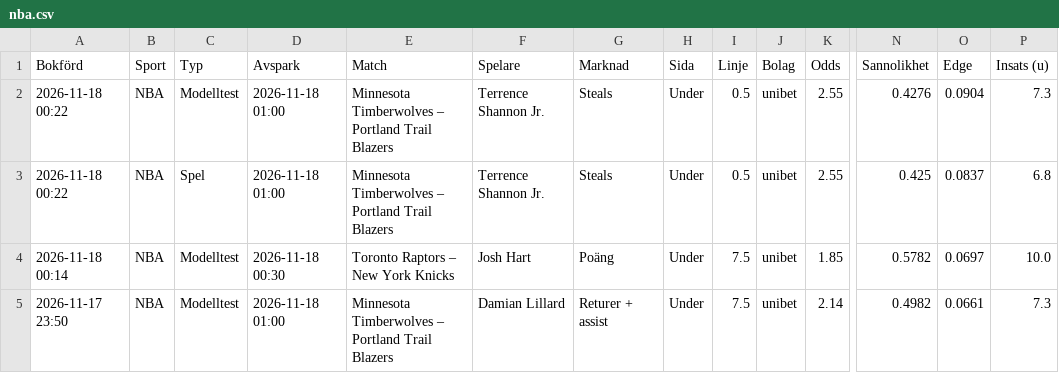
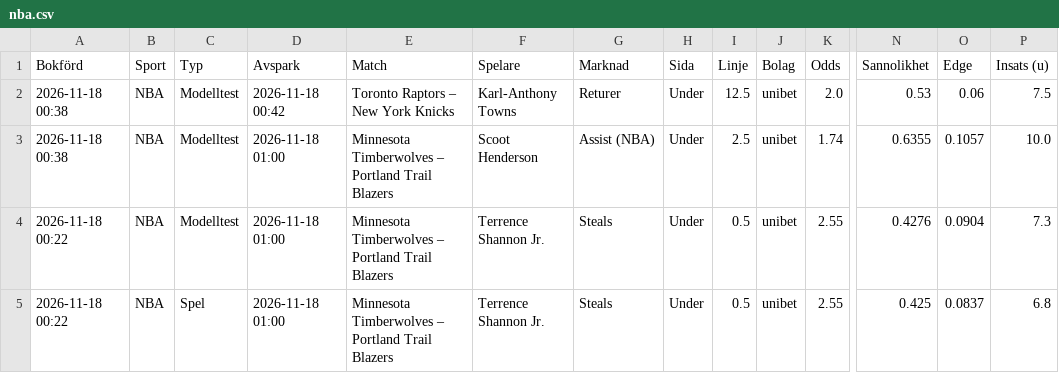
Before and after one commit to FatFockFrank888/propsbot, a CSV file: site/csv/nba.csv, drawn as a sheet; only a part is shown, gaps mark what is left out; the shorter side is filled out with more unchanged rows; rows hold the shown columns only; the diff names each change by its address in the sheet, - before the commit and + after, or states it on an @@ line.

```diff
--- a/site/csv/nba.csv
+++ b/site/csv/nba.csv
+row 2: 2026-11-18 00:38 | NBA | Modelltest | 2026-11-18 00:42 | Toronto Raptors – New York Knicks | Karl-Anthony Towns | Returer | Under | 12.5 | unibet | 2.0 | 0.53 | 0.06 | 7.5
+row 3: 2026-11-18 00:38 | NBA | Modelltest | 2026-11-18 01:00 | Minnesota Timberwolves – Portland Trail Blazers | Scoot Henderson | Assist (NBA) | Under | 2.5 | unibet | 1.74 | 0.6355 | 0.1057 | 10.0
```
Also changed, not shown: site/csv/alla_spel.csv, site/csv/fotboll.csv, 19 other files.
